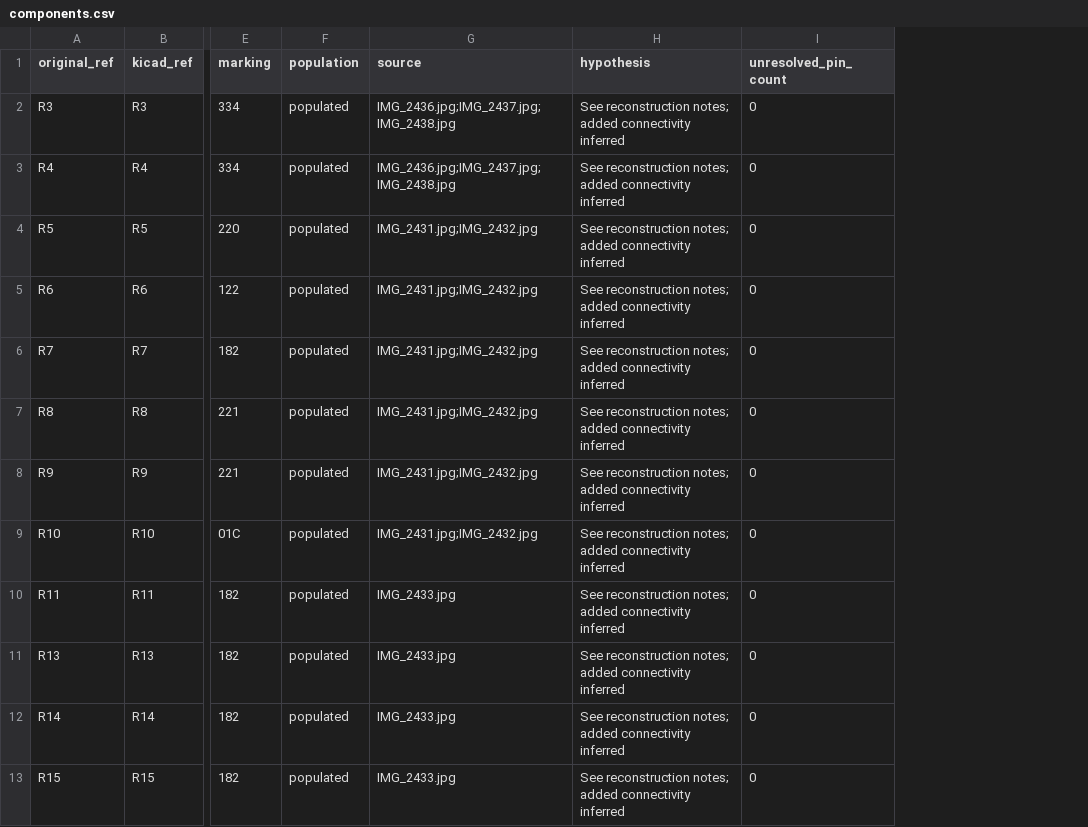
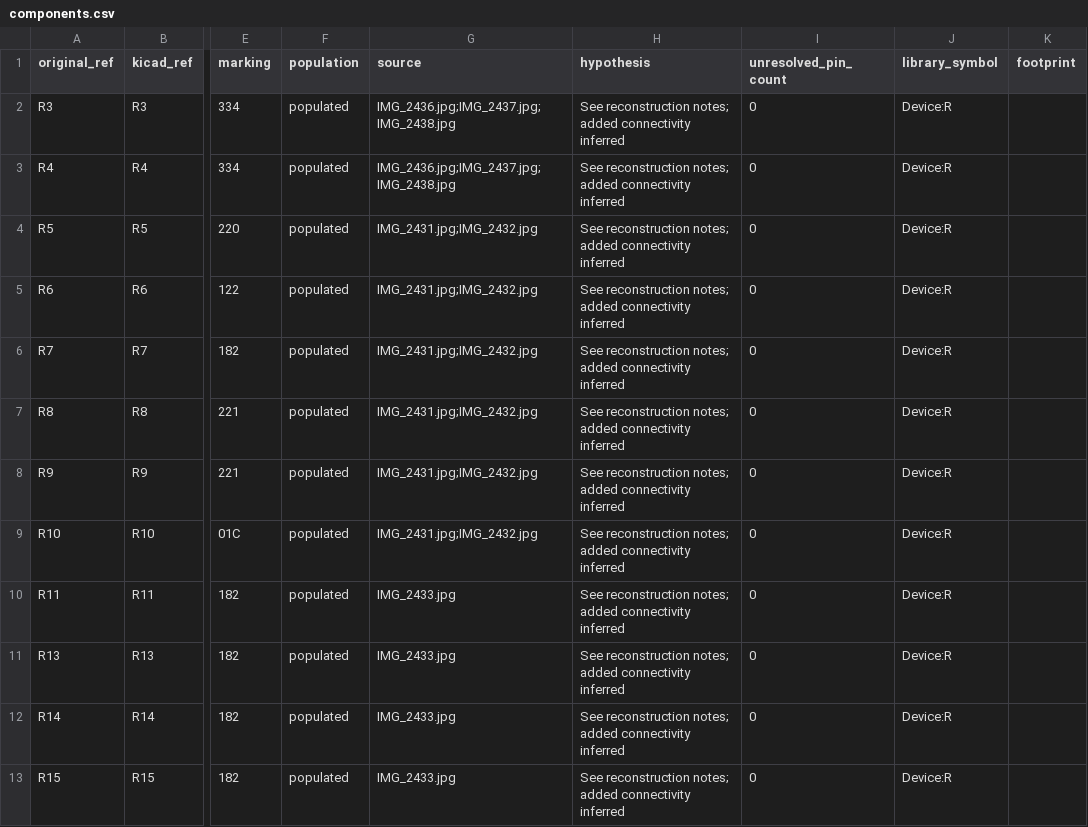
Before and after one commit to kerby2000/PetSafe-PCB, a CSV file: evidence/components.csv, drawn as a sheet; only a part is shown, gaps mark what is left out; the diff names each change by its address in the sheet, - before the commit and + after, or states it on an @@ line.

Commit message:
Rebuild single-sheet schematic with KiCad 10 stock libraries and MCP

```diff
--- a/evidence/components.csv
+++ b/evidence/components.csv
+column J (library_symbol), rows 2-13: all Device:R
+column K (footprint), empty
```
Also changed, not shown: 37 other files.
